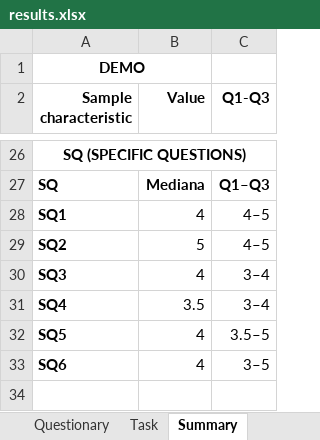
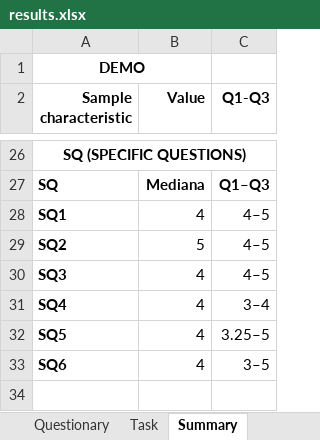
Before and after one commit to intino/intino, an Excel workbook: experiment/datasets/results.xlsx, sheet Summary, drawn as a sheet; only a part is shown, gaps mark what is left out; values as stored, in another font and other column widths than the file's, no borders; the diff covers the shown part only; the diff names each change by its address in the sheet, - before the commit and + after, or states it on an @@ line.

```diff
--- a/experiment/datasets/results.xlsx (sheet Summary)
+++ b/experiment/datasets/results.xlsx (sheet Summary)
-C30 (Q1-Q3): 3–4
+C30 (Q1-Q3): 4–5
-B31 (Value): 3.5
+B31 (Value): 4
-C32 (Q1-Q3): 3.5–5
+C32 (Q1-Q3): 3.25–5
```
Also changed, not shown: 15 edited cells elsewhere in this sheet, sheet Questionary, sheet Task, formulas that keep their value, 11 other files.
